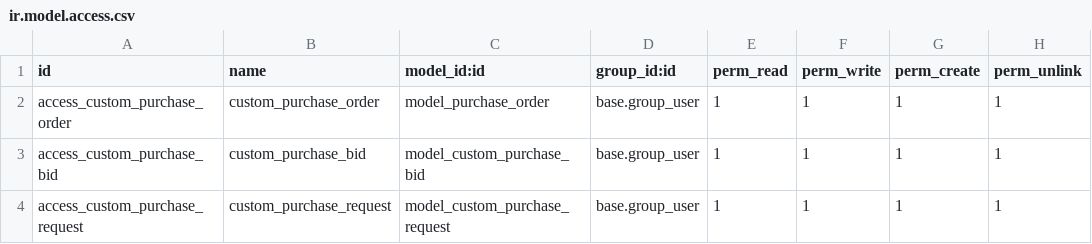
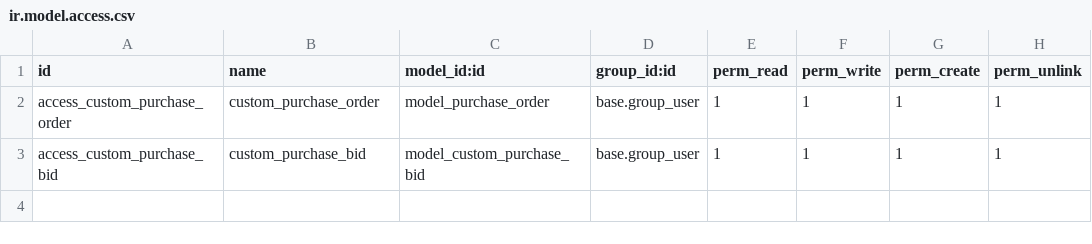
Before and after one commit to creeds-knight/kolapro_assignment, a CSV file: KOLAPRO_ASSIGMENT/custom_purchase/security/ir.model.access.csv, drawn as a sheet.

```diff
--- a/KOLAPRO_ASSIGMENT/custom_purchase/security/ir.model.access.csv
+++ b/KOLAPRO_ASSIGMENT/custom_purchase/security/ir.model.access.csv
@@ -3,2 +3 @@ access_custom_purchase_order,custom_purchase_order,model_purchase_order,base.gro
 access_custom_purchase_bid,custom_purchase_bid,model_custom_purchase_bid,base.group_user,1,1,1,1
-access_custom_purchase_request,custom_purchase_request,model_custom_purchase_request,base.group_user,1,1,1,1
```
